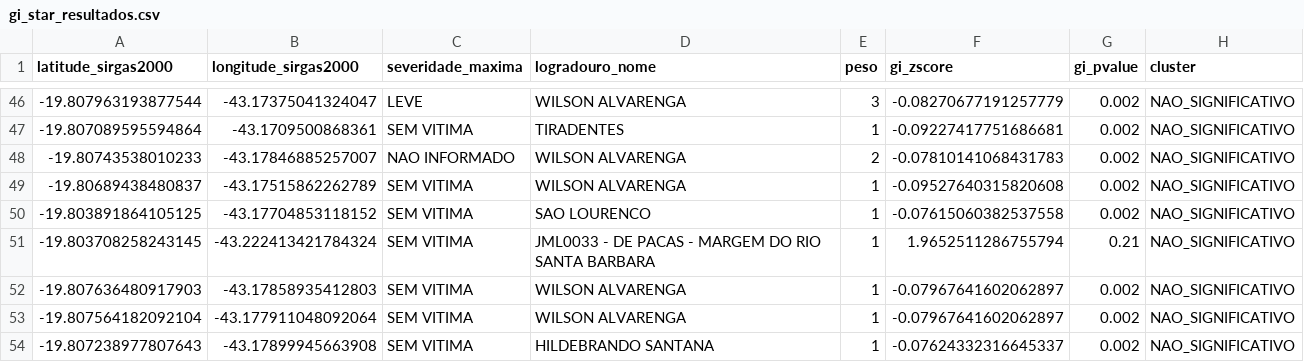
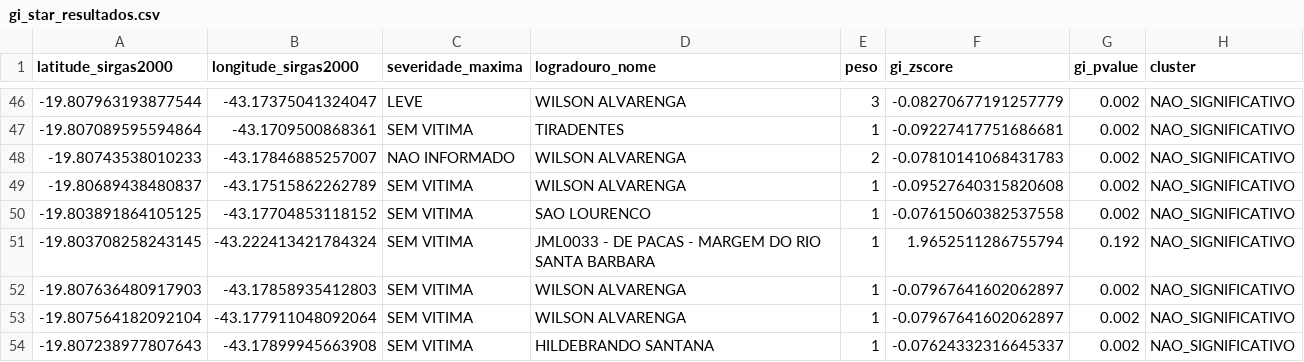
Before and after one commit to kauakirk/TCC1, a CSV file: outputs/gi_star_resultados.csv, drawn as a sheet; only a part is shown, gaps mark what is left out.

```diff
--- a/outputs/gi_star_resultados.csv
+++ b/outputs/gi_star_resultados.csv
@@ -50,3 +50,3 @@
 -19.803891864105125;-43.17704853118152;SEM VITIMA;SAO LOURENCO;1;-0.07615060382537558;0.002;NAO_SIGNIFICATIVO
--19.803708258243145;-43.222413421784324;SEM VITIMA;JML0033 - DE PACAS - MARGEM DO RIO SANTA BARBARA;1;1.9652511286755794;0.21;NAO_SIGNIFICATIVO
+-19.803708258243145;-43.222413421784324;SEM VITIMA;JML0033 - DE PACAS - MARGEM DO RIO SANTA BARBARA;1;1.9652511286755794;0.192;NAO_SIGNIFICATIVO
 -19.807636480917903;-43.17858935412803;SEM VITIMA;WILSON ALVARENGA;1;-0.07967641602062897;0.002;NAO_SIGNIFICATIVO
```
Also changed, not shown: 11 other files.
